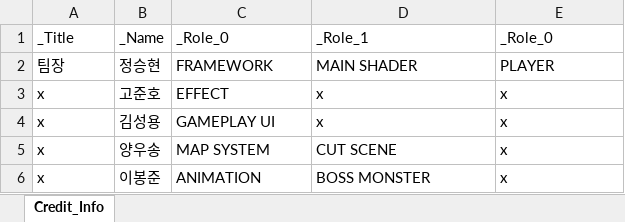
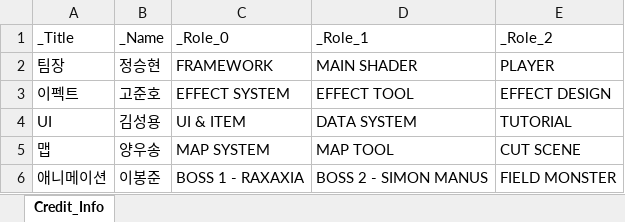
Before and after one commit to rlatjddyd92/Dx11_LiesOfP, an Excel workbook: Framework_DX11/Client/Bin/DataFiles/Credit_Info.xlsx, sheet Credit_Info, drawn as a sheet; values as stored, in another font and other column widths than the file's, no borders; the diff names each change by its address in the sheet, - before the commit and + after, or states it on an @@ line.

```diff
--- a/Framework_DX11/Client/Bin/DataFiles/Credit_Info.xlsx (sheet Credit_Info)
+++ b/Framework_DX11/Client/Bin/DataFiles/Credit_Info.xlsx (sheet Credit_Info)
-E1: _Role_0
+E1: _Role_2
-A3 (_Title): x
+A3 (_Title): 이펙트
-C3 (_Role_0): EFFECT
+C3 (_Role_0): EFFECT SYSTEM
-D3 (_Role_1): x
+D3 (_Role_1): EFFECT TOOL
-E3 (_Role_2): x
+E3 (_Role_2): EFFECT DESIGN
-A4 (_Title): x
+A4 (_Title): UI
-C4 (_Role_0): GAMEPLAY UI
+C4 (_Role_0): UI & ITEM
-D4 (_Role_1): x
+D4 (_Role_1): DATA SYSTEM
-E4 (_Role_2): x
+E4 (_Role_2): TUTORIAL
-A5 (_Title): x
+A5 (_Title): 맵
-D5 (_Role_1): CUT SCENE
+D5 (_Role_1): MAP TOOL
-E5 (_Role_2): x
+E5 (_Role_2): CUT SCENE
-A6 (_Title): x
+A6 (_Title): 애니메이션
-C6 (_Role_0): ANIMATION
+C6 (_Role_0): BOSS 1 - RAXAXIA
-D6 (_Role_1): BOSS MONSTER
+D6 (_Role_1): BOSS 2 - SIMON MANUS
-E6 (_Role_2): x
+E6 (_Role_2): FIELD MONSTER
```
Also changed, not shown: Framework_DX11/Tools/Bin/DataFiles/UIPartSpec.xlsx, 28 other files.
